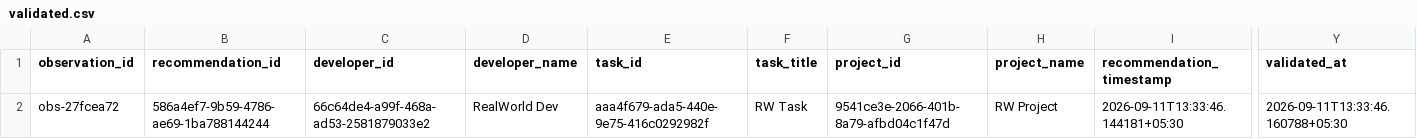
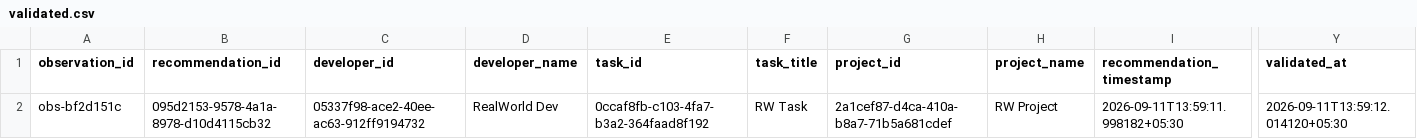
Before and after one commit to Deepbhalsod/devalign-ai, a CSV file: research/dataset/realworld/validated.csv, drawn as a sheet; only a part is shown, gaps mark what is left out; the diff names each change by its address in the sheet, - before the commit and + after, or states it on an @@ line.

```diff
--- a/research/dataset/realworld/validated.csv
+++ b/research/dataset/realworld/validated.csv
-A2 (observation_id): obs-27fcea72
+A2 (observation_id): obs-bf2d151c
-B2 (recommendation_id): 586a4ef7-9b59-4786-ae69-1ba788144244
+B2 (recommendation_id): 095d2153-9578-4a1a-8978-d10d4115cb32
-C2 (developer_id): 66c64de4-a99f-468a-ad53-2581879033e2
+C2 (developer_id): 05337f98-ace2-40ee-ac63-912ff9194732
-E2 (task_id): aaa4f679-ada5-440e-9e75-416c0292982f
+E2 (task_id): 0ccaf8fb-c103-4fa7-b3a2-364faad8f192
-G2 (project_id): 9541ce3e-2066-401b-8a79-afbd04c1f47d
+G2 (project_id): 2a1cef87-d4ca-410a-b8a7-71b5a681cdef
-I2 (recommendation_timestamp): 2026-09-11T13:33:46.144181+05:30
+I2 (recommendation_timestamp): 2026-09-11T13:59:11.998182+05:30
-Y2 (validated_at): 2026-09-11T13:33:46.160788+05:30
+Y2 (validated_at): 2026-09-11T13:59:12.014120+05:30
```
Also changed, not shown: research/dataset/realworld/labeled.csv, research/dataset/realworld/observations.csv, 14 other files.
